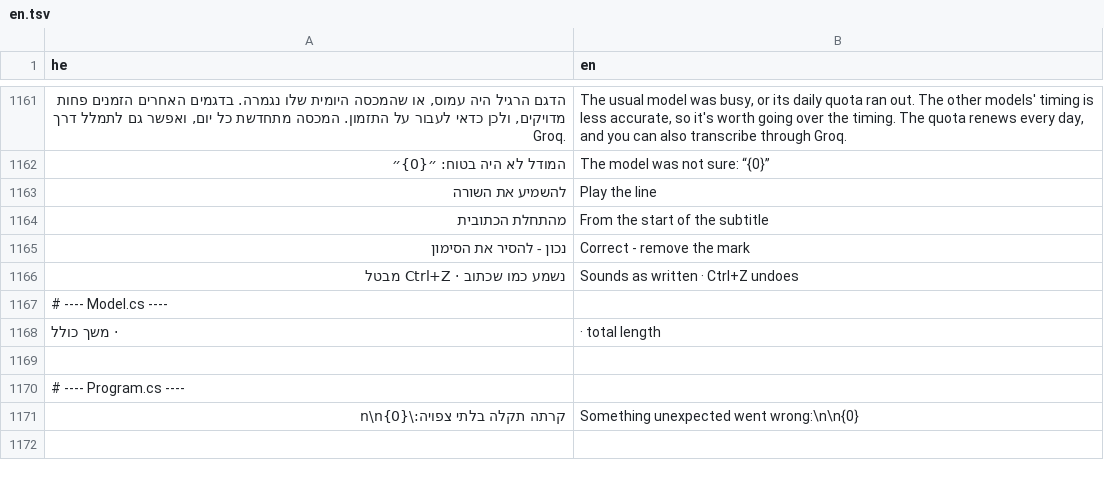
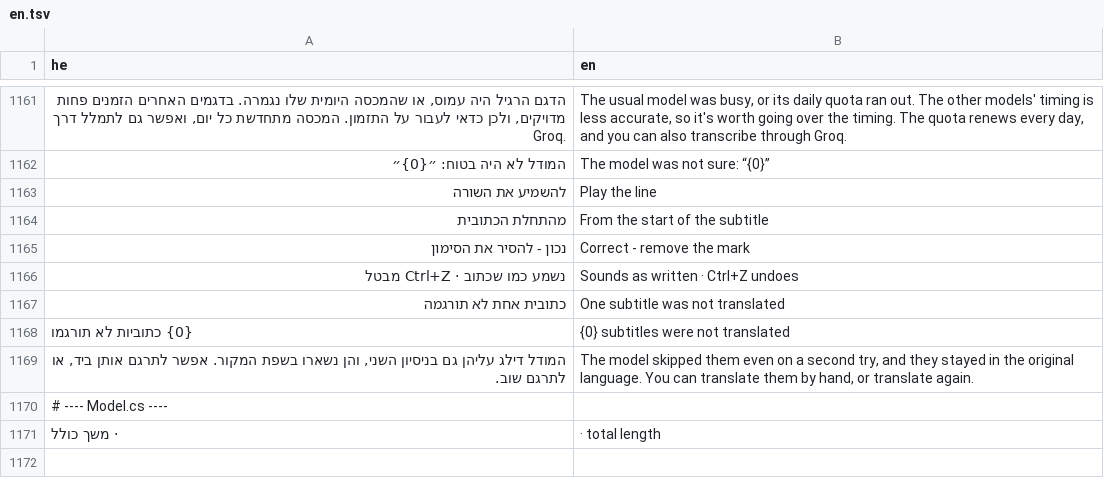
Before and after one commit to BeniaBot/subtitle-studio, a TSV file: build/lang/en.tsv, drawn as a sheet; only a part is shown, gaps mark what is left out; the shorter side is filled out with more unchanged rows; the diff names each change by its address in the sheet, - before the commit and + after, or states it on an @@ line.

```diff
--- a/build/lang/en.tsv
+++ b/build/lang/en.tsv
+row 1167: כתובית אחת לא תורגמה | One subtitle was not translated
+row 1168: {0} כתוביות לא תורגמו | {0} subtitles were not translated
+row 1169: המודל דילג עליהן גם בניסיון השני, והן נשארו בשפת המקור. אפשר לתרגם אותן ביד, או לתרגם שוב. | The model skipped them even on a second try, and they stayed in the original language. You can translate them by hand, or translate again.
```
Also changed, not shown: 7 other files.
